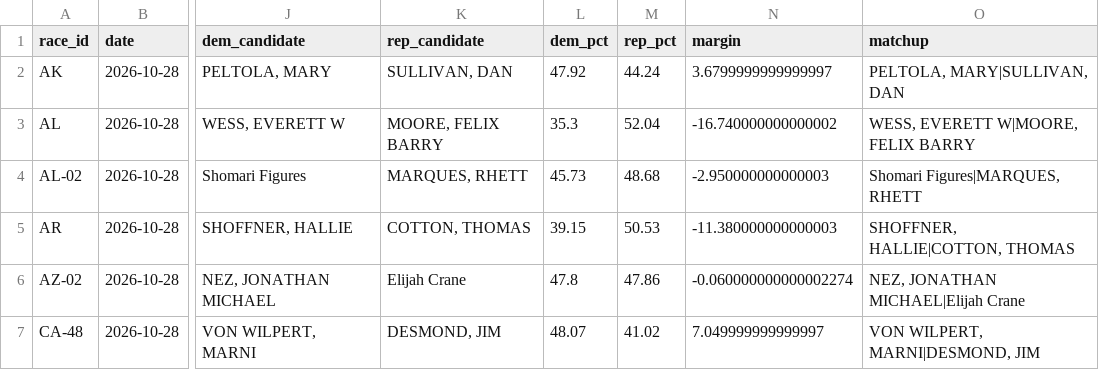
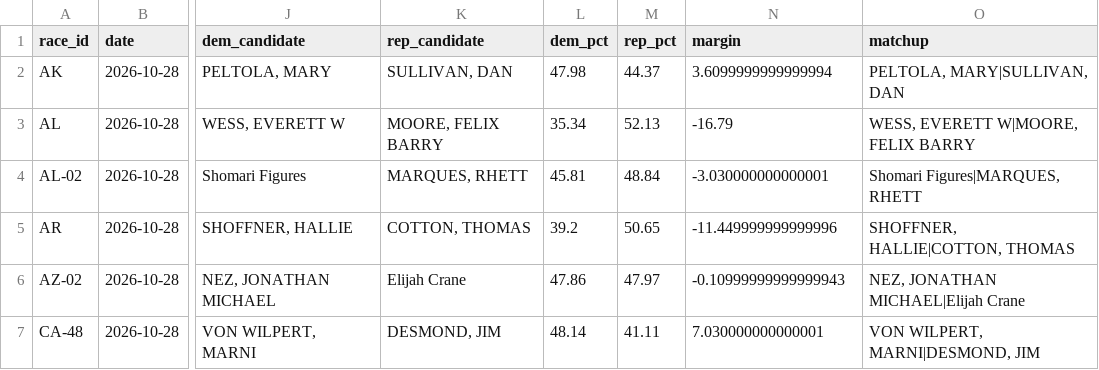
Before and after one commit to grantbw4/2026-midterms-forecast, a CSV file: data/processed/silver_race_averages.csv, drawn as a sheet; only a part is shown, gaps mark what is left out; the diff covers the shown part only; the diff names each change by its address in the sheet, - before the commit and + after, or states it on an @@ line.

```diff
--- a/data/processed/silver_race_averages.csv
+++ b/data/processed/silver_race_averages.csv
-L2 (dem_pct): 47.92
+L2 (dem_pct): 47.98
-M2 (rep_pct): 44.24
+M2 (rep_pct): 44.37
-N2 (margin): 3.6799999999999997
+N2 (margin): 3.6099999999999994
-L3 (dem_pct): 35.3
+L3 (dem_pct): 35.34
-M3 (rep_pct): 52.04
+M3 (rep_pct): 52.13
-N3 (margin): -16.740000000000002
+N3 (margin): -16.79
-L4 (dem_pct): 45.73
+L4 (dem_pct): 45.81
-M4 (rep_pct): 48.68
+M4 (rep_pct): 48.84
-N4 (margin): -2.950000000000003
+N4 (margin): -3.030000000000001
-L5 (dem_pct): 39.15
+L5 (dem_pct): 39.2
-M5 (rep_pct): 50.53
+M5 (rep_pct): 50.65
-N5 (margin): -11.380000000000003
+N5 (margin): -11.449999999999996
-L6 (dem_pct): 47.8
+L6 (dem_pct): 47.86
-M6 (rep_pct): 47.86
+M6 (rep_pct): 47.97
-N6 (margin): -0.060000000000002274
+N6 (margin): -0.10999999999999943
-L7 (dem_pct): 48.07
+L7 (dem_pct): 48.14
-M7 (rep_pct): 41.02
+M7 (rep_pct): 41.11
-N7 (margin): 7.049999999999997
+N7 (margin): 7.030000000000001
```
Also changed, not shown: 1 added row and 152 edited cells elsewhere in this file, data/processed/silver_generic_polls.csv, outputs/senate_timeline.csv, 12 other files.
